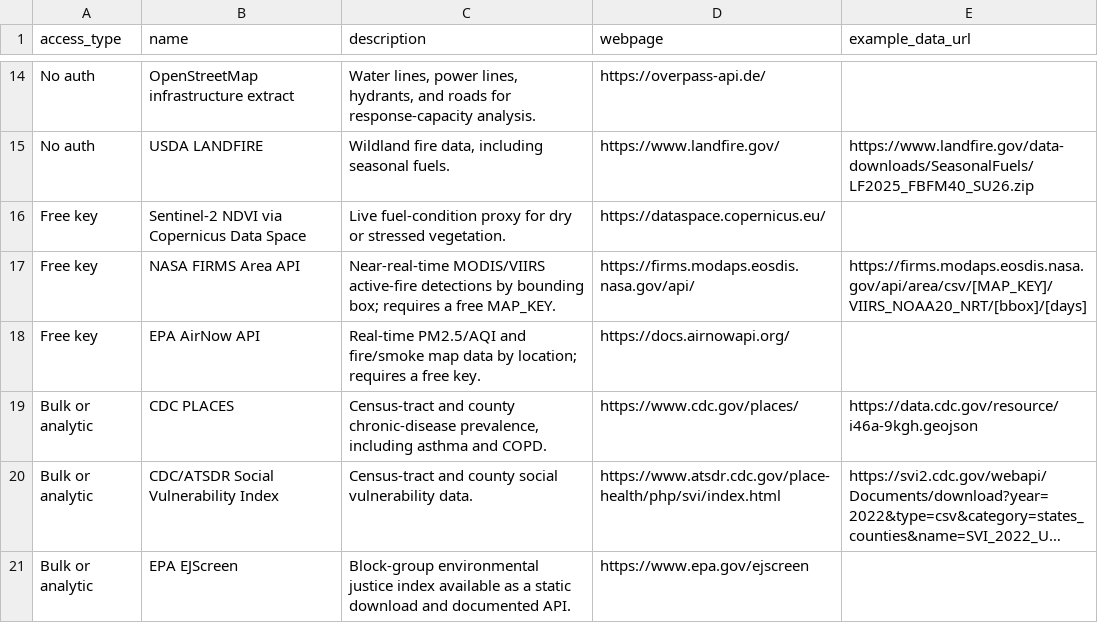
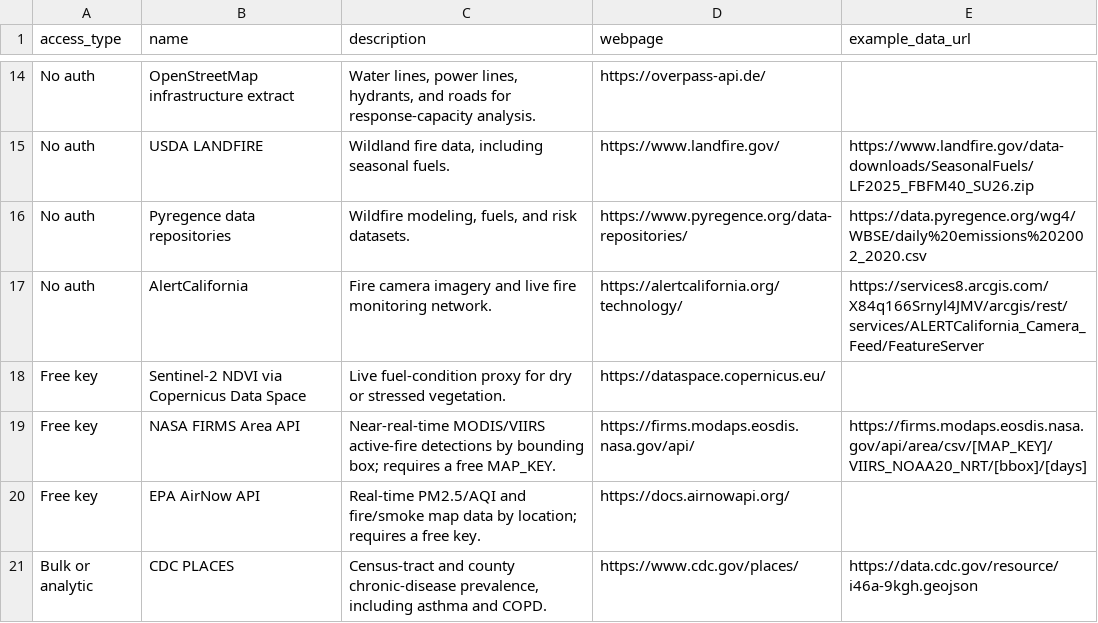
Before and after one commit to investinopen/ptps-wildfire-demo, a CSV file: analysis/fire_datasets.csv, drawn as a sheet; only a part is shown, gaps mark what is left out; the shorter side is filled out with more unchanged rows; long unchanged cells end in …; the diff names each change by its address in the sheet, - before the commit and + after, or states it on an @@ line.

Commit message:
include a couple more third-party datasets

```diff
--- a/analysis/fire_datasets.csv
+++ b/analysis/fire_datasets.csv
+row 16: No auth | Pyregence data repositories | Wildfire modeling, fuels, and risk datasets. | https://www.pyregence.org/data-repositories/ | https://data.pyregence.org/wg4/WBSE/daily%20emissions%202002_2020.csv
+row 17: No auth | AlertCalifornia | Fire camera imagery and live fire monitoring network. | https://alertcalifornia.org/technology/ | https://services8.arcgis.com/X84q166Srnyl4JMV/arcgis/rest/services/ALERTCalifornia_Camera_Feed/FeatureServer
```
